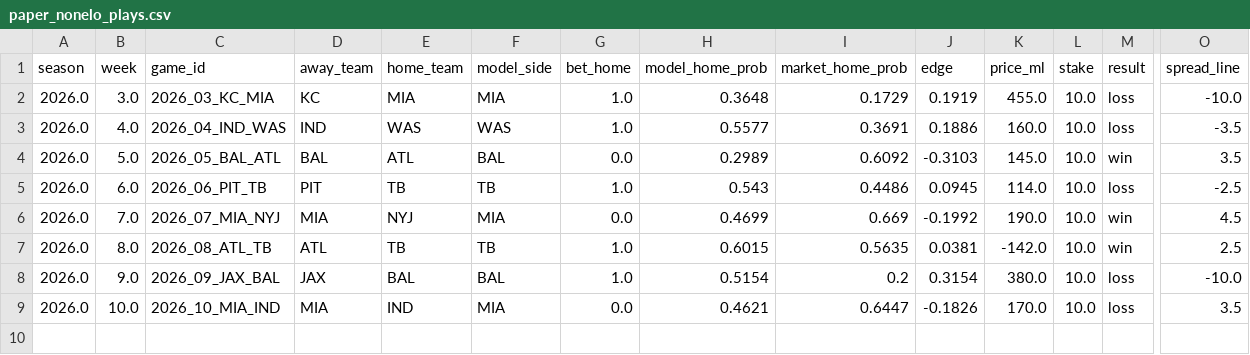
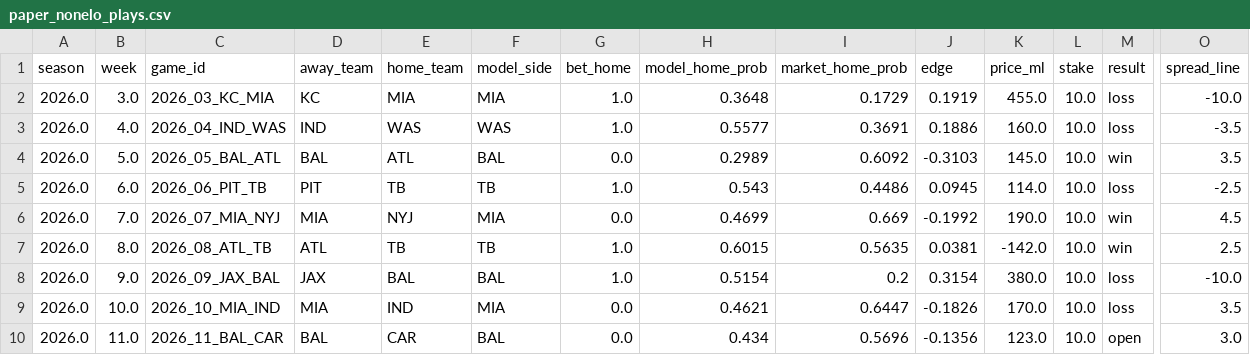
Before and after one commit to JimmyMick/nfl-pickem, a CSV file: predictions/cloud/paper_nonelo_plays.csv, drawn as a sheet; only a part is shown, gaps mark what is left out; rows hold the shown columns only; the diff names each change by its address in the sheet, - before the commit and + after, or states it on an @@ line.

```diff
--- a/predictions/cloud/paper_nonelo_plays.csv
+++ b/predictions/cloud/paper_nonelo_plays.csv
+row 10: 2026.0 | 11.0 | 2026_11_BAL_CAR | BAL | CAR | BAL | 0.0 | 0.434 | 0.5696 | -0.1356 | 123.0 | 10.0 | open | 3.0
```
Also changed, not shown: predictions/cloud/latest_preview.csv, predictions/cloud/paper_plays.csv, 4 other files.
